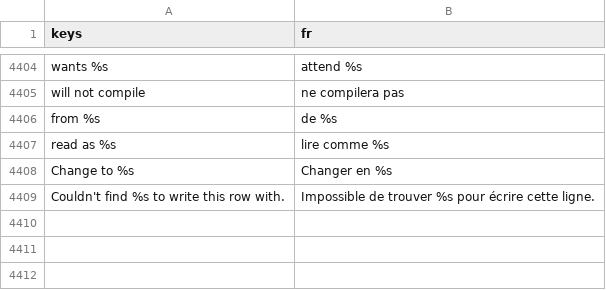
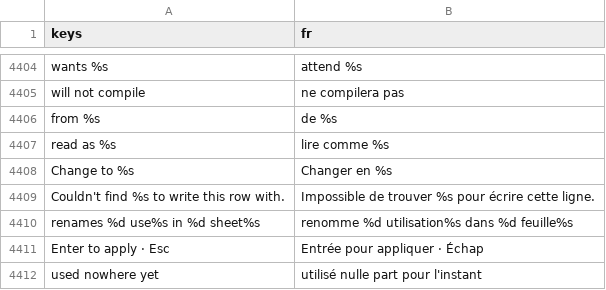
Before and after one commit to SalmanShhh/Godot-EventSheet-Visual-Scripting, a CSV file: addons/eventsheet/translations/fr.csv, drawn as a sheet; only a part is shown, gaps mark what is left out.

```diff
--- a/addons/eventsheet/translations/fr.csv
+++ b/addons/eventsheet/translations/fr.csv
@@ -4433 +4433,4 @@ Change to %s,Changer en %s
 Couldn't find %s to write this row with.,Impossible de trouver %s pour écrire cette ligne.
+renames %d use%s in %d sheet%s,renomme %d utilisation%s dans %d feuille%s
+Enter to apply · Esc,Entrée pour appliquer · Échap
+used nowhere yet,utilisé nulle part pour l'instant
```
Also changed, not shown: addons/eventsheet/translations/it.csv, addons/eventsheet/translations/ja.csv, 20 other files.
